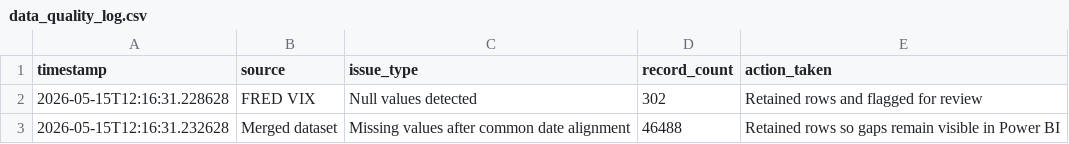
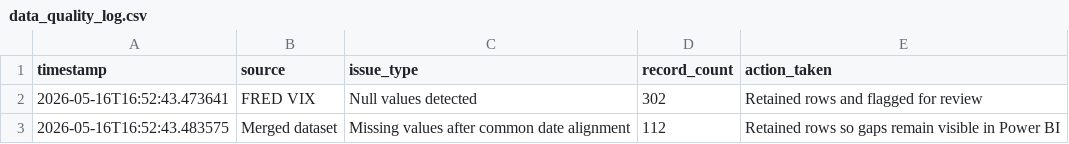
Before and after one commit to TinaT8888/market-project, a CSV file: logs/data_quality_log.csv, drawn as a sheet.

```diff
--- a/logs/data_quality_log.csv
+++ b/logs/data_quality_log.csv
@@ -1,3 +1,3 @@
 timestamp,source,issue_type,record_count,action_taken
-2026-05-15T12:16:31.228628,FRED VIX,Null values detected,302,Retained rows and flagged for review
-2026-05-15T12:16:31.232628,Merged dataset,Missing values after common date alignment,46488,Retained rows so gaps remain visible in Power BI
+2026-05-16T16:52:43.473641,FRED VIX,Null values detected,302,Retained rows and flagged for review
+2026-05-16T16:52:43.483575,Merged dataset,Missing values after common date alignment,112,Retained rows so gaps remain visible in Power BI
```
Also changed, not shown: data/raw/vix_data.csv, 6 other files.
